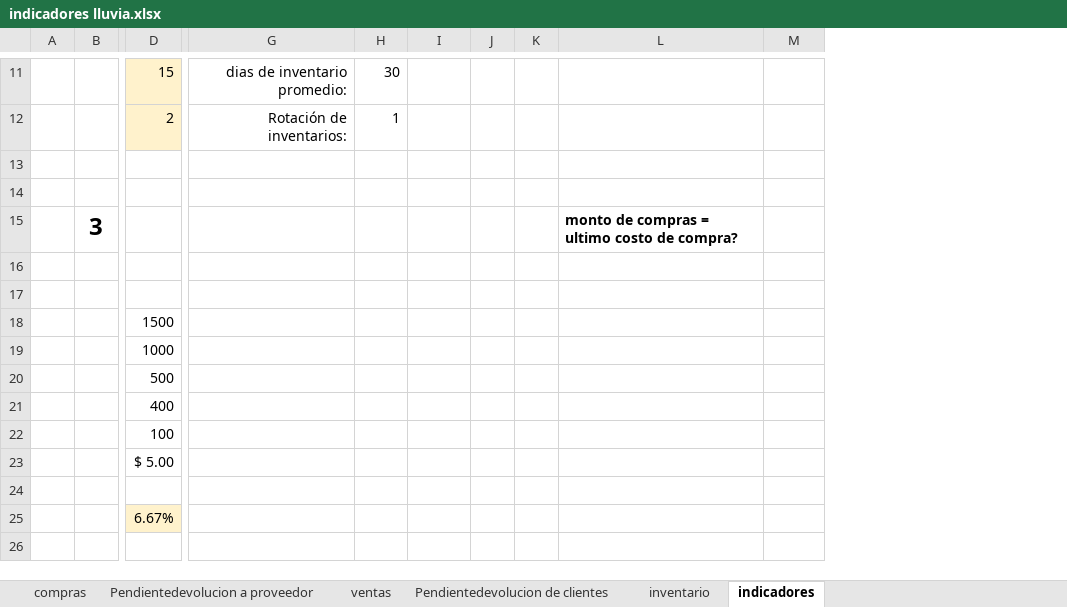
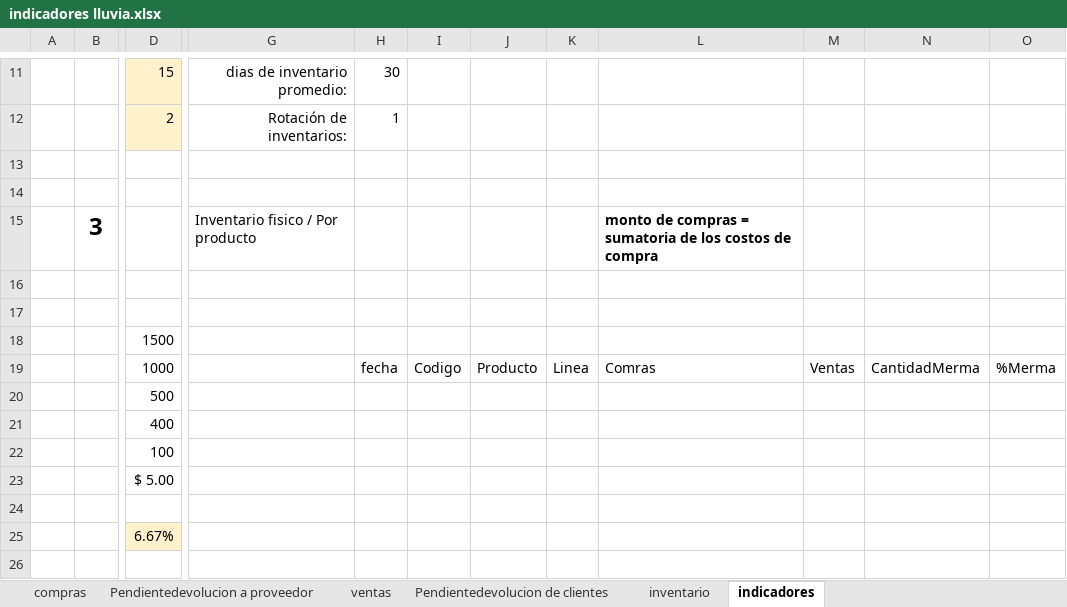
Before and after one commit to varCloud/comercializadora, an Excel workbook: Analisis/indicadores lluvia.xlsx, sheet indicadores, drawn as a sheet; only a part is shown, gaps mark what is left out; values as stored, in another font and other column widths than the file's, no borders; removed rows and columns are numbered as before the commit, all else as after; rows hold the shown columns only; the diff covers the shown part only; the diff names each change by its address in the sheet, - before the commit and + after, or states it on an @@ line.

```diff
--- a/Analisis/indicadores lluvia.xlsx (sheet indicadores)
+++ b/Analisis/indicadores lluvia.xlsx (sheet indicadores)
-column J, empty
-column K, empty
+column J, empty
+column K, empty
+column N, empty
+column O, empty
-G15: (empty)
+G15: Inventario fisico / Por producto
-L15: …compras = ultimo costo de compra?
+L15: …compras = sumatoria de los costos de compra
-row 19:  |  | 1000
+row 19:  |  | 1000 |  | fecha | Codigo | Producto | Linea | Comras | Ventas | CantidadMerma | %Merma
```
Also changed, not shown: 7 added rows, 7 removed rows, 11 edited cells, cell formats and merged cells elsewhere in this sheet, Analisis/Actividades 4.xlsx, 2 other files.
